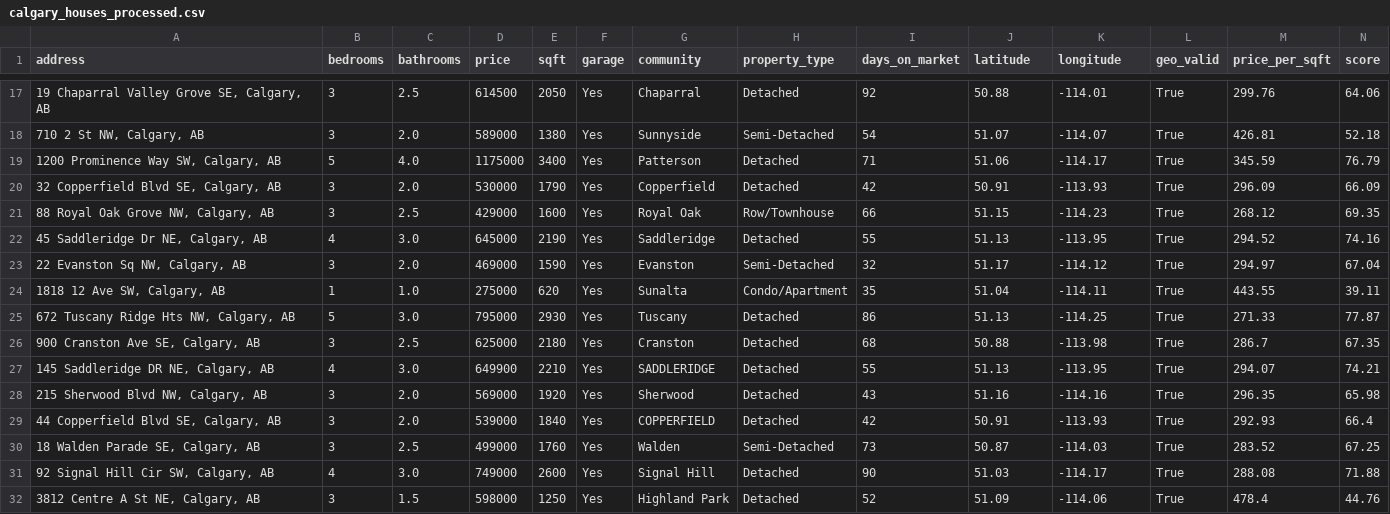
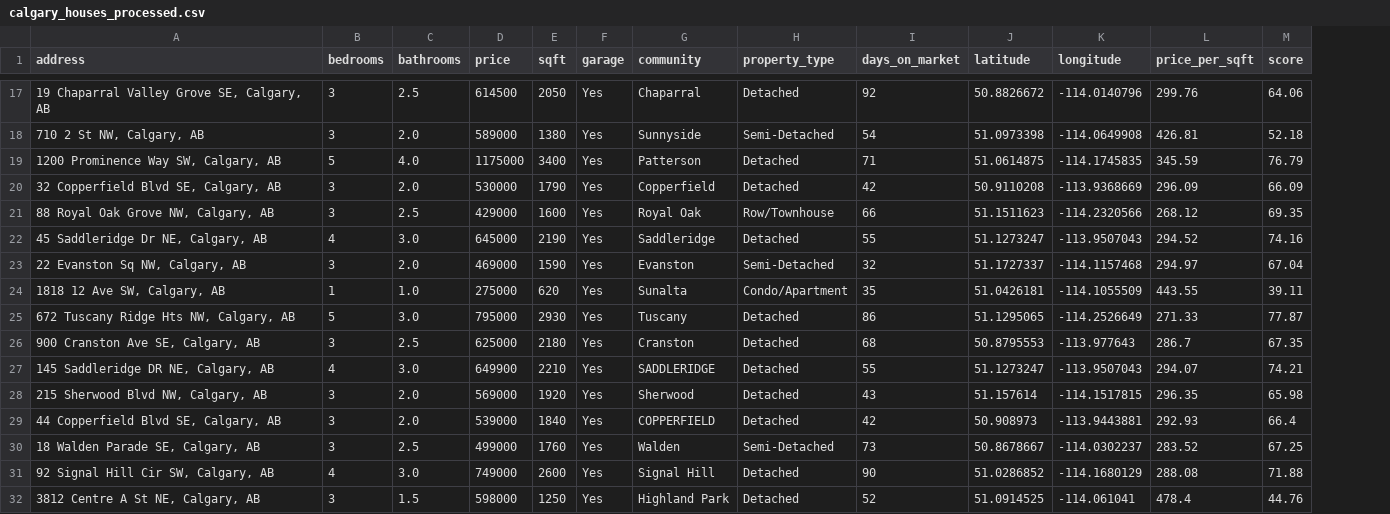
Before and after one commit to shravyashah/CalgaryHousingDataCleaner, a CSV file: data/processed/calgary_houses_processed.csv, drawn as a sheet; only a part is shown, gaps mark what is left out; the diff covers the shown part only; the diff names each change by its address in the sheet, - before the commit and + after, or states it on an @@ line.

```diff
--- a/data/processed/calgary_houses_processed.csv
+++ b/data/processed/calgary_houses_processed.csv
-column L (geo_valid), rows 17-32: all True
-J17 (latitude): 50.88
+J17 (latitude): 50.8826672
-K17 (longitude): -114.01
+K17 (longitude): -114.0140796
-J18 (latitude): 51.07
+J18 (latitude): 51.0973398
-K18 (longitude): -114.07
+K18 (longitude): -114.0649908
-J19 (latitude): 51.06
+J19 (latitude): 51.0614875
-K19 (longitude): -114.17
+K19 (longitude): -114.1745835
-J20 (latitude): 50.91
+J20 (latitude): 50.9110208
-K20 (longitude): -113.93
+K20 (longitude): -113.9368669
-J21 (latitude): 51.15
+J21 (latitude): 51.1511623
-K21 (longitude): -114.23
+K21 (longitude): -114.2320566
-J22 (latitude): 51.13
+J22 (latitude): 51.1273247
-K22 (longitude): -113.95
+K22 (longitude): -113.9507043
-J23 (latitude): 51.17
+J23 (latitude): 51.1727337
-K23 (longitude): -114.12
+K23 (longitude): -114.1157468
-J24 (latitude): 51.04
+J24 (latitude): 51.0426181
-K24 (longitude): -114.11
+K24 (longitude): -114.1055509
-J25 (latitude): 51.13
+J25 (latitude): 51.1295065
-K25 (longitude): -114.25
+K25 (longitude): -114.2526649
-J26 (latitude): 50.88
+J26 (latitude): 50.8795553
-K26 (longitude): -113.98
+K26 (longitude): -113.977643
-J27 (latitude): 51.13
+J27 (latitude): 51.1273247
-K27 (longitude): -113.95
+K27 (longitude): -113.9507043
-J28 (latitude): 51.16
+J28 (latitude): 51.157614
-K28 (longitude): -114.16
+K28 (longitude): -114.1517815
-J29 (latitude): 50.91
+J29 (latitude): 50.908973
-K29 (longitude): -113.93
+K29 (longitude): -113.9443881
-J30 (latitude): 50.87
+J30 (latitude): 50.8678667
-K30 (longitude): -114.03
+K30 (longitude): -114.0302237
-J31 (latitude): 51.03
+J31 (latitude): 51.0286852
-K31 (longitude): -114.17
+K31 (longitude): -114.1680129
-J32 (latitude): 51.09
+J32 (latitude): 51.0914525
-K32 (longitude): -114.06
+K32 (longitude): -114.061041
```
Also changed, not shown: 72 edited cells elsewhere in this file, 6 other files.
